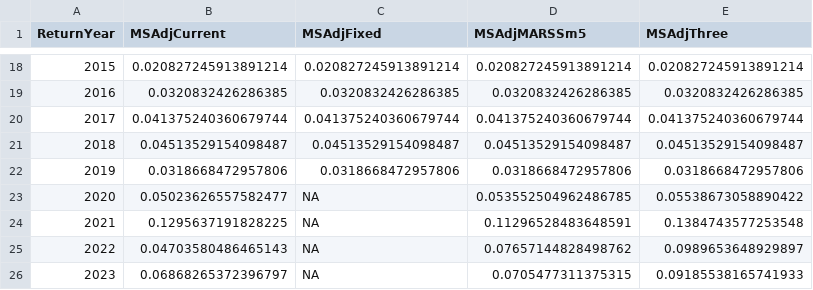
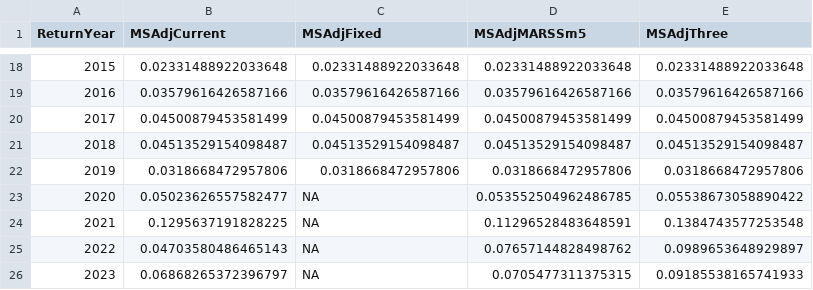
Before and after one commit to ODFW-IFSP/OPITT, a CSV file: Marine Survival Index/MSI_results.csv, drawn as a sheet; only a part is shown, gaps mark what is left out; the diff covers the shown part only.

Commit message:
Update MSI alternatives graph and table output

```diff
--- a/Marine Survival Index/MSI_results.csv
+++ b/Marine Survival Index/MSI_results.csv
@@ -18,4 +18,4 @@ ReturnYear,MSAdjCurrent,MSAdjFixed,MSAdjMARSSm5,MSAdjThree
-2015,0.020827245913891214,0.020827245913891214,0.020827245913891214,0.020827245913891214
-2016,0.0320832426286385,0.0320832426286385,0.0320832426286385,0.0320832426286385
-2017,0.041375240360679744,0.041375240360679744,0.041375240360679744,0.041375240360679744
+2015,0.02331488922033648,0.02331488922033648,0.02331488922033648,0.02331488922033648
+2016,0.03579616426587166,0.03579616426587166,0.03579616426587166,0.03579616426587166
+2017,0.04500879453581499,0.04500879453581499,0.04500879453581499,0.04500879453581499
 2018,0.04513529154098487,0.04513529154098487,0.04513529154098487,0.04513529154098487
```
Also changed, not shown: 64 edited cells elsewhere in this file, 1 other file.
